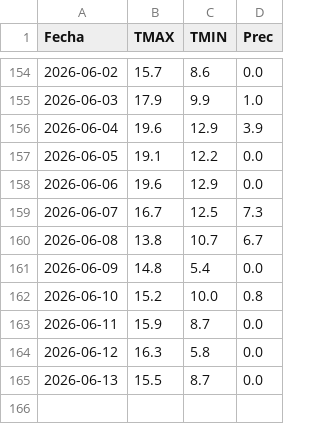
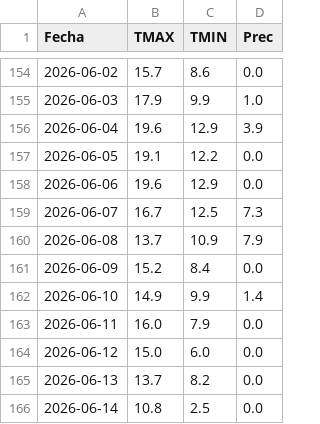
Before and after one commit to PREDWEEM/LOLIUM-PERGA2026, a CSV file: meteo_daily.csv, drawn as a sheet; only a part is shown, gaps mark what is left out.

```diff
--- a/meteo_daily.csv
+++ b/meteo_daily.csv
@@ -159,7 +159,8 @@ Fecha,TMAX,TMIN,Prec
 2026-06-07,16.7,12.5,7.3
-2026-06-08,13.8,10.7,6.7
-2026-06-09,14.8,5.4,0.0
-2026-06-10,15.2,10.0,0.8
-2026-06-11,15.9,8.7,0.0
-2026-06-12,16.3,5.8,0.0
-2026-06-13,15.5,8.7,0.0
+2026-06-08,13.7,10.9,7.9
+2026-06-09,15.2,8.4,0.0
+2026-06-10,14.9,9.9,1.4
+2026-06-11,16.0,7.9,0.0
+2026-06-12,15.0,6.0,0.0
+2026-06-13,13.7,8.2,0.0
+2026-06-14,10.8,2.5,0.0
```
